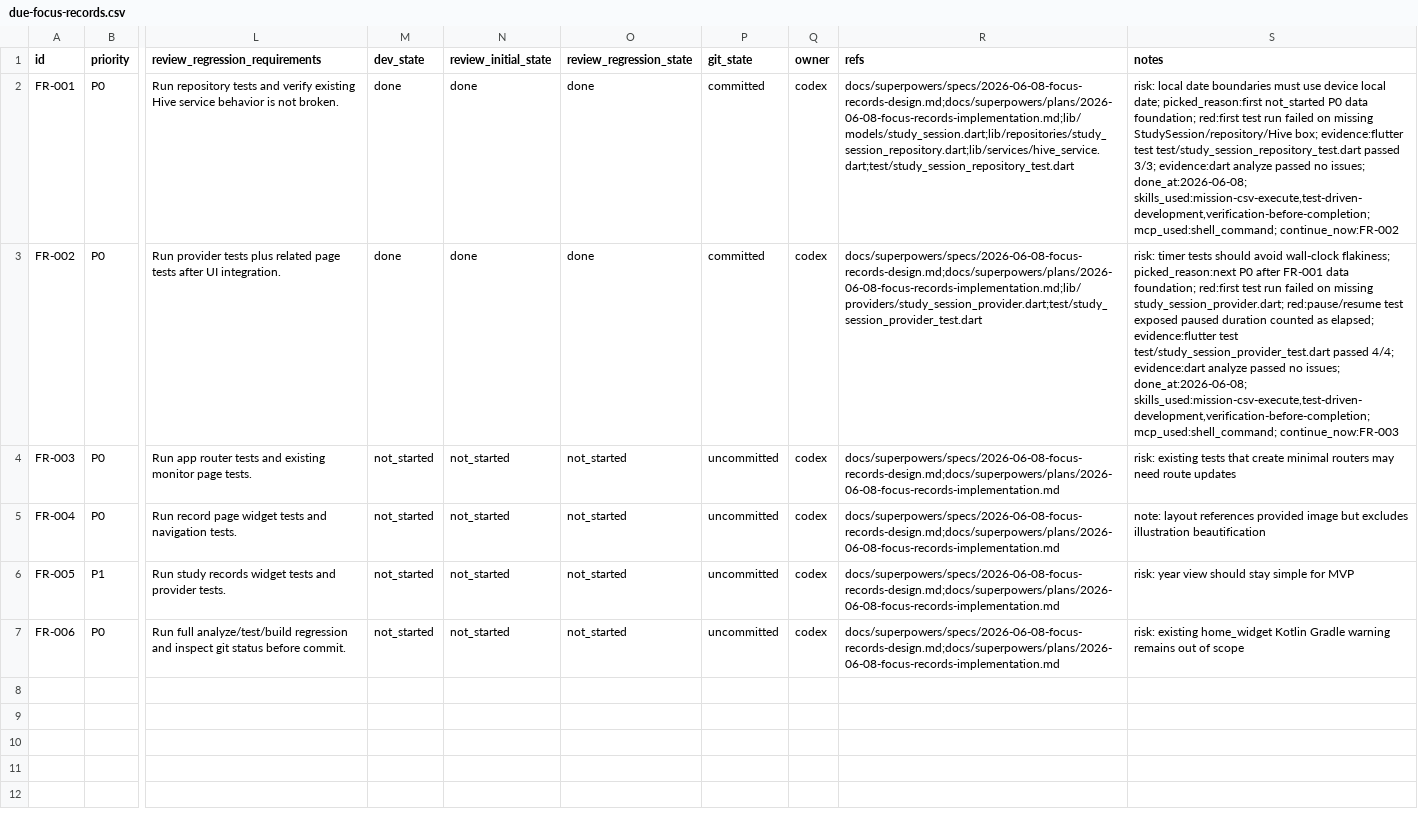
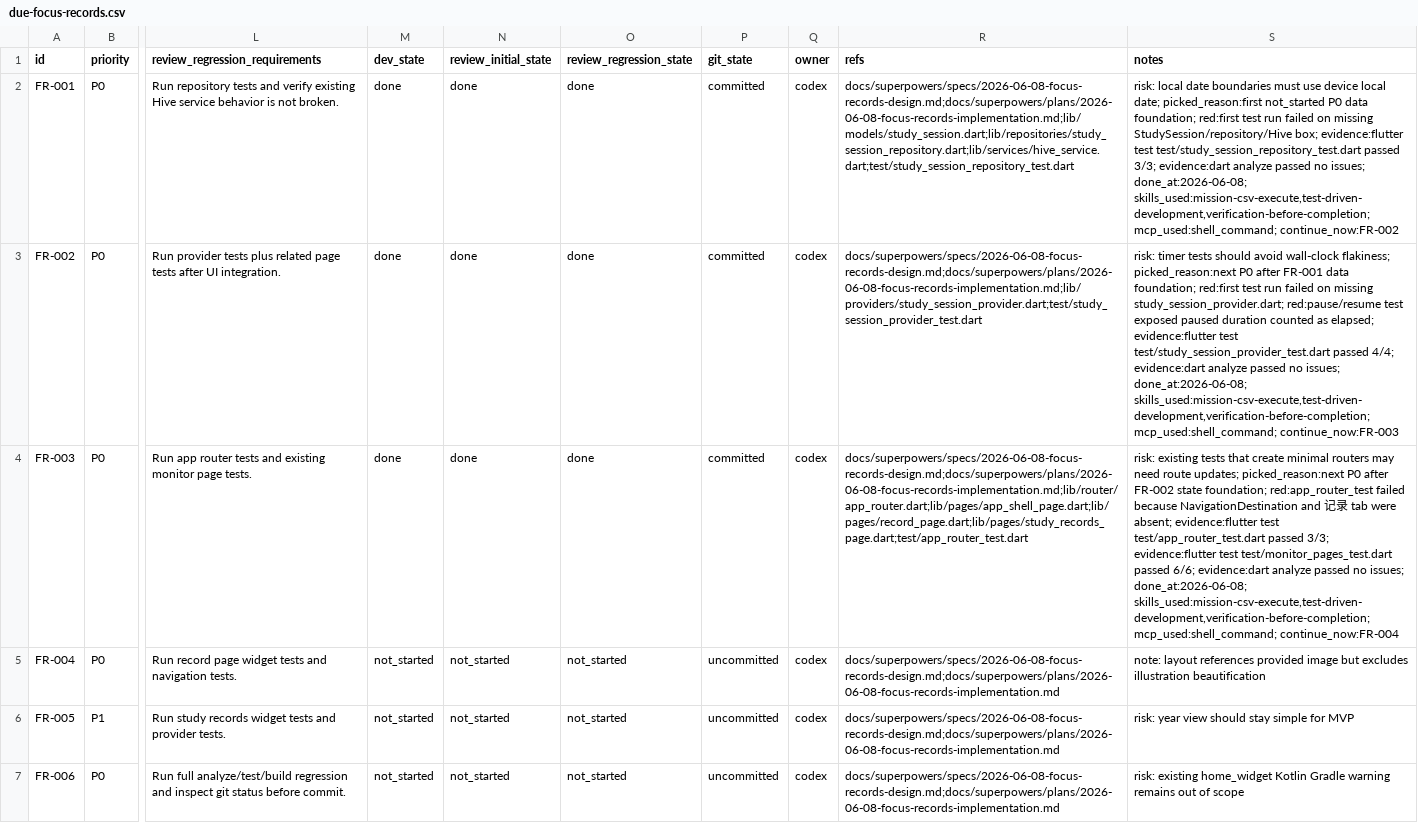
Before and after one commit to jeff-0717/due, a CSV file: issues/due-focus-records.csv, drawn as a sheet; only a part is shown, gaps mark what is left out; the diff names each change by its address in the sheet, - before the commit and + after, or states it on an @@ line.

Commit message:
✅ feat(focus): add bottom record navigation
Why: the app needs a first-level record area without promoting monitor hit records to a tab.

Why this works: wraps top-level pages in a ShellRoute with four NavigationBar destinations and keeps detail routes, including monitor hits and study records, outside the bottom tabs.

Remaining: record page controls, learning records aggregation UI, and full regression remain in later CSV rows.

```diff
--- a/issues/due-focus-records.csv
+++ b/issues/due-focus-records.csv
-M4 (dev_state): not_started
+M4 (dev_state): done
-N4 (review_initial_state): not_started
+N4 (review_initial_state): done
-O4 (review_regression_state): not_started
+O4 (review_regression_state): done
-P4 (git_state): uncommitted
+P4 (git_state): committed
-R4 (refs): docs/superpowers/specs/2026-06-08-focus-records-design.md;docs/superpowers/plans/2026-06-08-focus-records-implementation.md
+R4 (refs): docs/superpowers/specs/2026-06-08-focus-records-design.md;docs/superpowers/plans/2026-06-08-focus-records-implementation.md;lib/router/app_router.dart;lib/pages/app_shell_page.dart;lib/pages/record_page.dart;lib/pages/study_records_page.dart;test/app_router_test.dart
-S4 (notes): …need route updates
+S4 (notes): …need route updates; picked_reason:next P0 after FR-002 state foundation; red:app_router_test failed because NavigationDestination and 记录 tab were absent; evidence:flutter test test/app_router_test.dart passed 3/3; evidence:flutter test test/monitor_pages_test.dart passed 6/6; evidence:dart analyze passed no issues; done_at:2026-06-08; skills_used:mission-csv-execute,test-driven-development,verification-before-completion; mcp_used:shell_command; continue_now:FR-004
```
Also changed, not shown: 5 other files.
